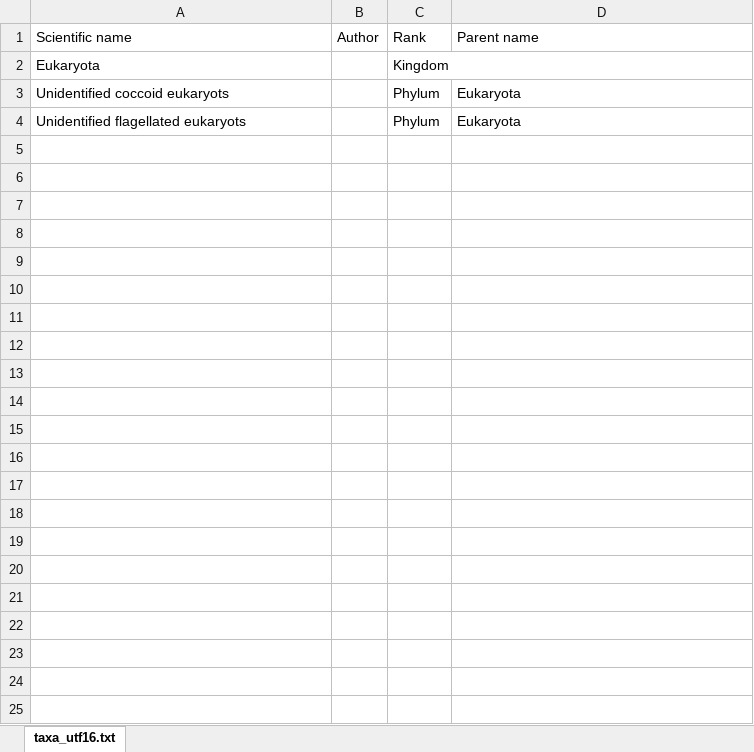
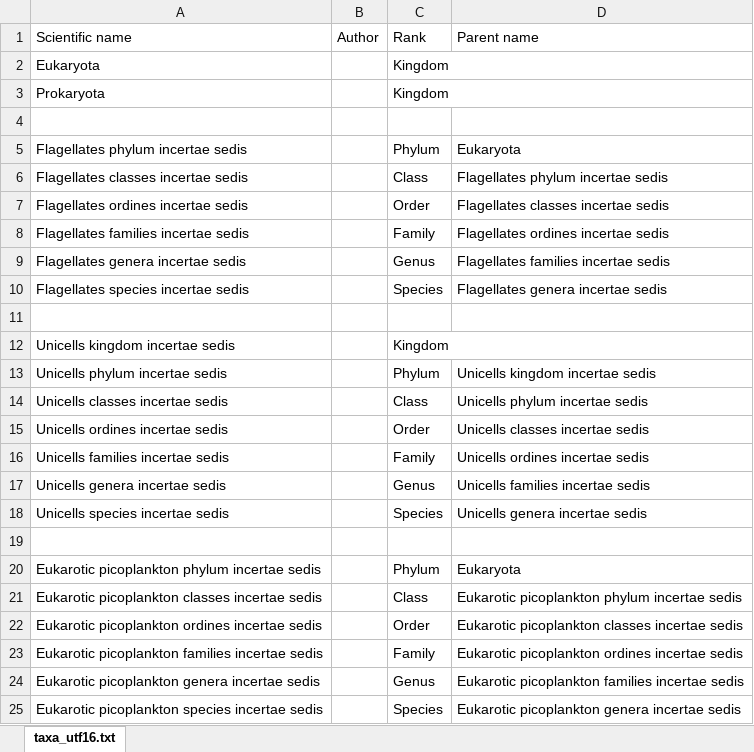
Before and after one commit to planktontoolbox/plankton-toolbox, an Excel workbook: toolbox_data/species/taxa_user.xlsx, sheet taxa_utf16.txt, drawn as a sheet; values as stored, in another font and other column widths than the file's, no borders; addresses are those after the commit; the diff names each change by its address in the sheet, - before the commit and + after, or states it on an @@ line.

```diff
--- a/toolbox_data/species/taxa_user.xlsx (sheet taxa_utf16.txt)
+++ b/toolbox_data/species/taxa_user.xlsx (sheet taxa_utf16.txt)
+row 3: Prokaryota |  | Kingdom
+row 4: (empty)
-A5: Unidentified coccoid eukaryots
+A5: Flagellates phylum incertae sedis
+row 6: Flagellates classes incertae sedis |  | Class | Flagellates phylum incertae sedis
+row 7: Flagellates ordines incertae sedis |  | Order | Flagellates classes incertae sedis
+row 8: Flagellates families incertae sedis |  | Family | Flagellates ordines incertae sedis
+row 9: Flagellates genera incertae sedis |  | Genus | Flagellates families incertae sedis
+row 10: Flagellates species incertae sedis |  | Species | Flagellates genera incertae sedis
+row 11: (empty)
+row 12: Unicells kingdom incertae sedis |  | Kingdom
+row 13: Unicells phylum incertae sedis |  | Phylum | Unicells kingdom incertae sedis
+row 14: Unicells classes incertae sedis |  | Class | Unicells phylum incertae sedis
+row 15: Unicells ordines incertae sedis |  | Order | Unicells classes incertae sedis
+row 16: Unicells families incertae sedis |  | Family | Unicells ordines incertae sedis
+row 17: Unicells genera incertae sedis |  | Genus | Unicells families incertae sedis
+row 18: Unicells species incertae sedis |  | Species | Unicells genera incertae sedis
+row 19: (empty)
-A20: Unidentified flagellated eukaryots
+A20: Eukarotic picoplankton phylum incertae sedis
+row 21: Eukarotic picoplankton classes incertae sedis |  | Class | Eukarotic picoplankton phylum incertae sedis
+row 22: Eukarotic picoplankton ordines incertae sedis |  | Order | Eukarotic picoplankton classes incertae sedis
+row 23: Eukarotic picoplankton families incertae sedis |  | Family | Eukarotic picoplankton ordines incertae sedis
+row 24: Eukarotic picoplankton genera incertae sedis |  | Genus | Eukarotic picoplankton families incertae sedis
+row 25: Eukarotic picoplankton species incertae sedis |  | Species | Eukarotic picoplankton genera incertae sedis
```
Also changed, not shown: toolbox_data/parsers/sharkweb_phytoplankton_parser.xlsx, toolbox_data/species/bvolcolumns_user.xlsx, 5 other files.
